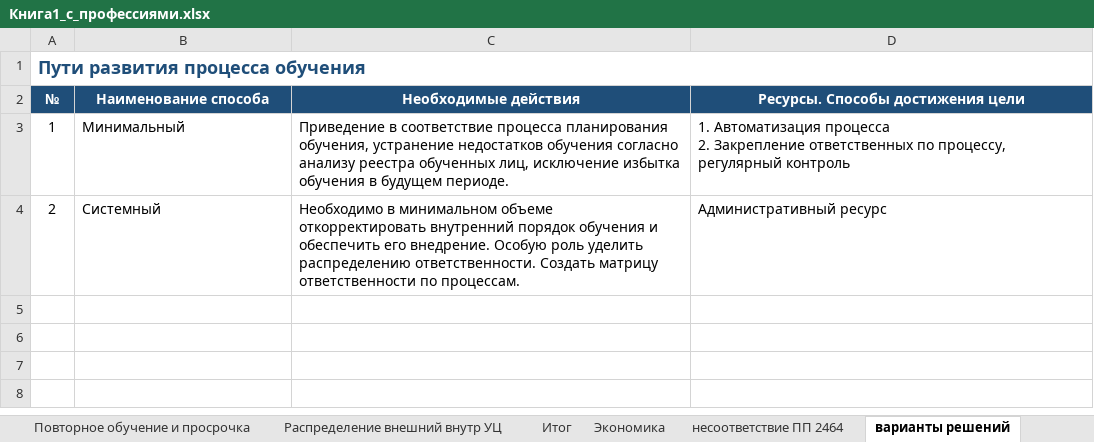
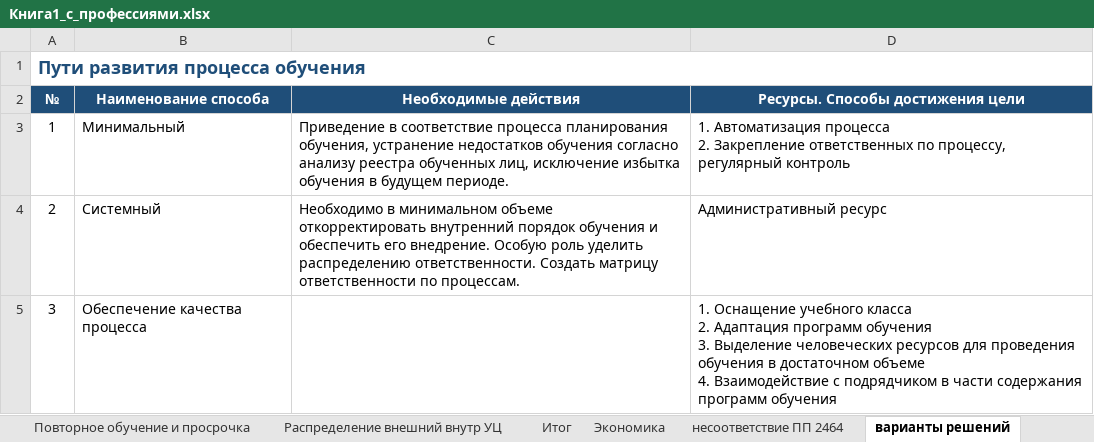
Before and after one commit to lysakalenushka-hash/-, an Excel workbook: Книга1_с_профессиями.xlsx, sheet варианты решений, drawn as a sheet; values as stored, in another font and other column widths than the file's, no borders; ↵ is a line break in a cell; the diff names each change by its address in the sheet, - before the commit and + after, or states it on an @@ line.

```diff
--- a/Книга1_с_профессиями.xlsx (sheet варианты решений)
+++ b/Книга1_с_профессиями.xlsx (sheet варианты решений)
+row 5: 3 | Обеспечение качества процесса |  | 1. Оснащение учебного класса ↵ 2. Адаптация программ обучения ↵ 3. Выделение человеческих ресурсов для проведения обучения в достаточном объеме ↵ 4. Взаимодействие с подрядчиком в части содержания программ обучения
```
